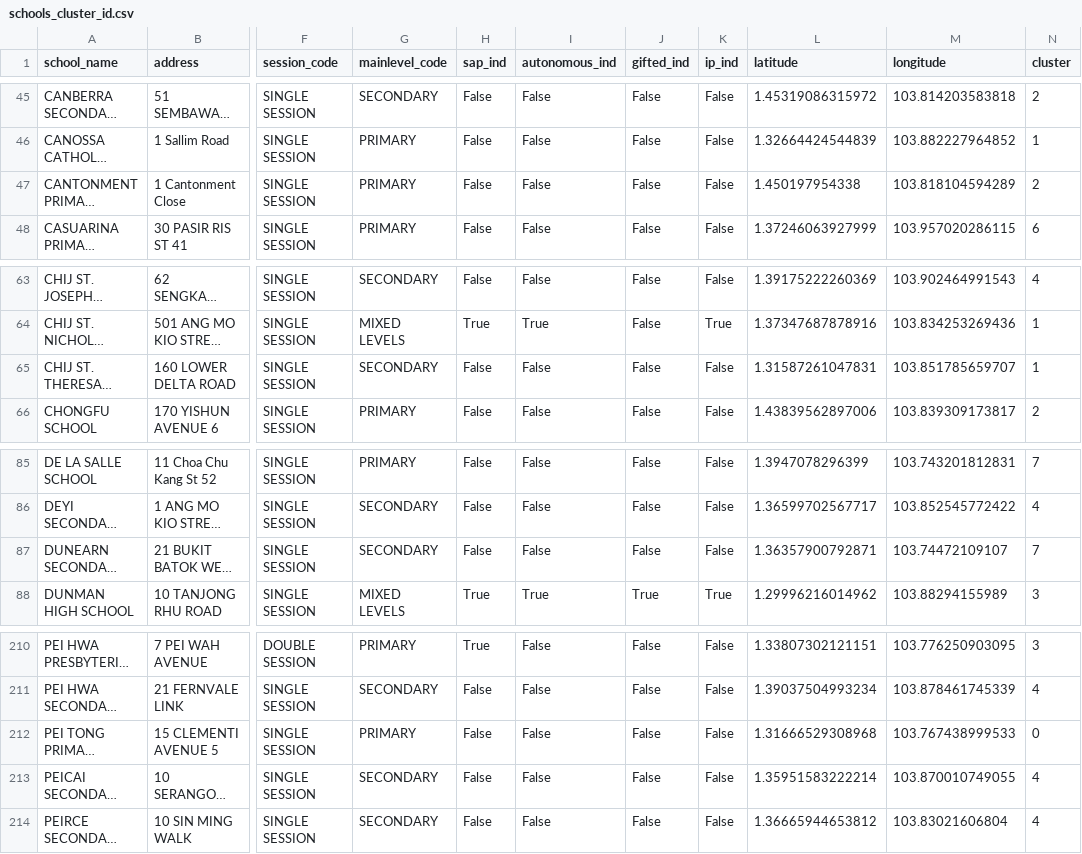
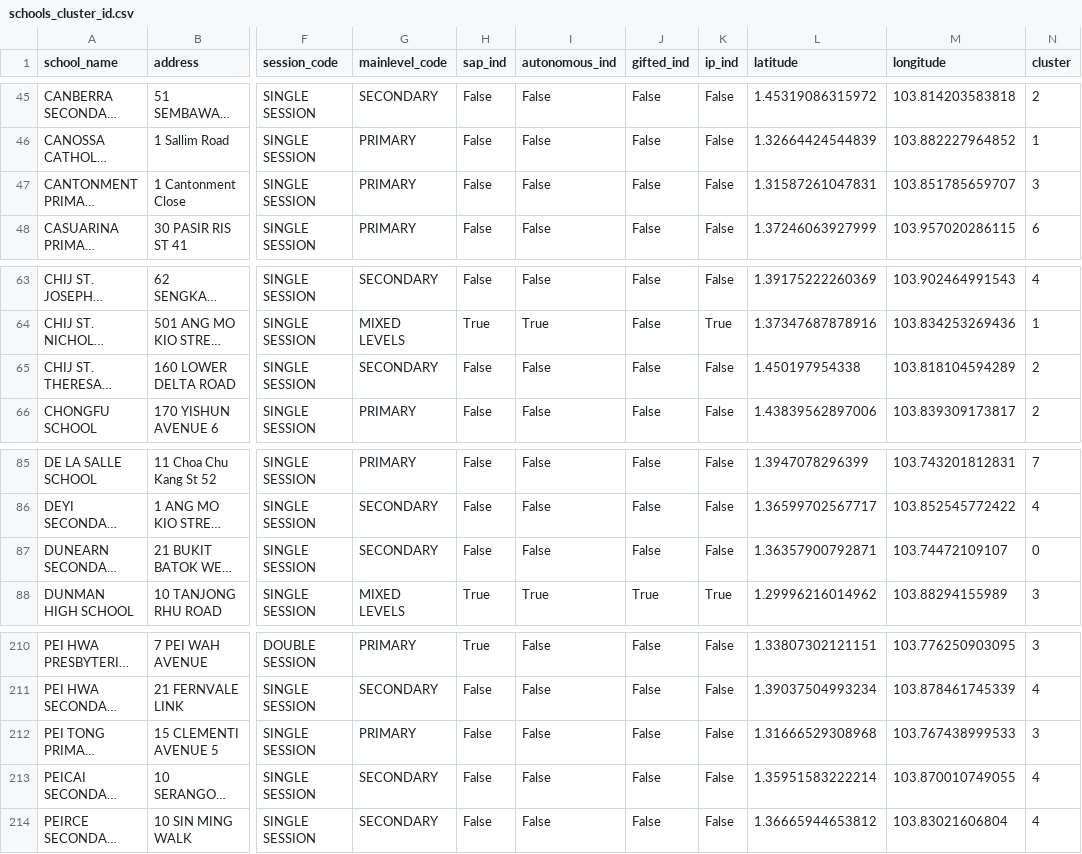
Before and after one commit to floratiew/IS3107-GROUP14-AIRFLOWDAG, a CSV file: clustering_data/schools_cluster_id.csv, drawn as a sheet; only a part is shown, gaps mark what is left out; long unchanged cells end in …; the diff names each change by its address in the sheet, - before the commit and + after, or states it on an @@ line.

```diff
--- a/clustering_data/schools_cluster_id.csv
+++ b/clustering_data/schools_cluster_id.csv
-L47 (latitude): 1.450197954338
+L47 (latitude): 1.31587261047831
-M47 (longitude): 103.818104594289
+M47 (longitude): 103.851785659707
-N47 (cluster): 2
+N47 (cluster): 3
-L65 (latitude): 1.31587261047831
+L65 (latitude): 1.450197954338
-M65 (longitude): 103.851785659707
+M65 (longitude): 103.818104594289
-N65 (cluster): 1
+N65 (cluster): 2
-N87 (cluster): 7
+N87 (cluster): 0
-N212 (cluster): 0
+N212 (cluster): 3
```
Also changed, not shown: clustering_data/schools_cluster_stats.csv, datasets/hdb_unique_addresses.csv, 11 other files.
